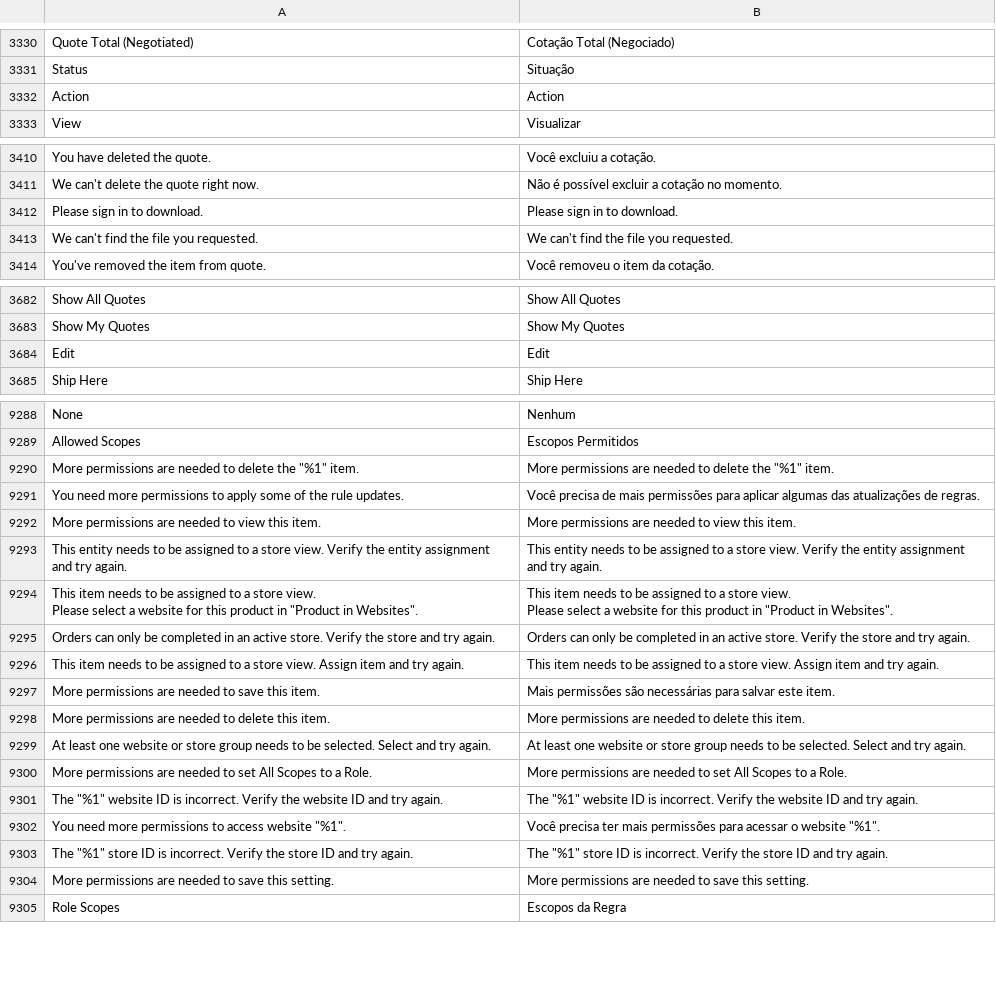
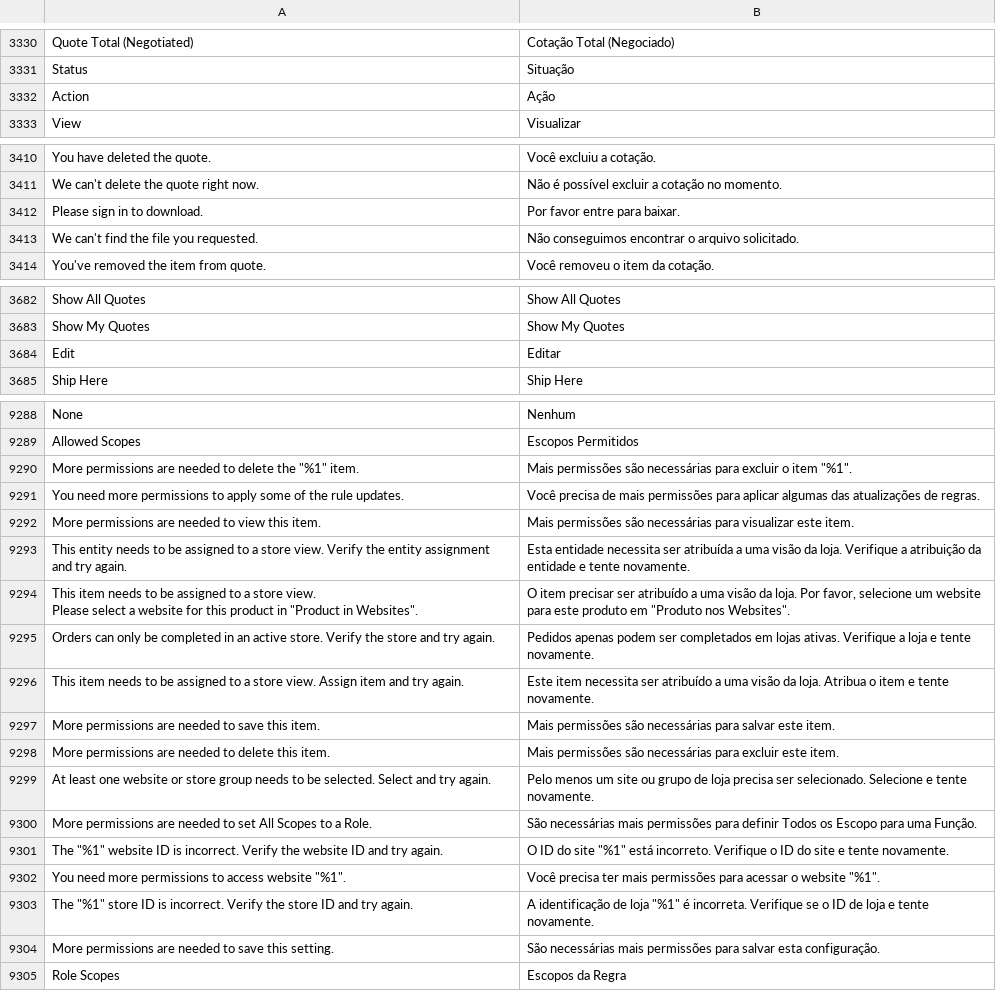
Before and after one commit to rafaelstz/traducao_magento2_pt_br, a CSV file: pt_BR.csv, drawn as a sheet; only a part is shown, gaps mark what is left out; removed rows and columns are numbered as before the commit, all else as after; ↵ is a line break in a cell; the diff covers the shown part only; the diff names each change by its address in the sheet, - before the commit and + after, or states it on an @@ line.

```diff
--- a/pt_BR.csv
+++ b/pt_BR.csv
-row 3332: Action | Action
+row 3332: Action | Ação
-B3412: Please sign in to download.
+B3412: Por favor entre para baixar.
-B3413: We can't find the file you requested.
+B3413: Não conseguimos encontrar o arquivo solicitado.
-row 3684: Edit | Edit
+row 3684: Edit | Editar
-B9290: More permissions are needed to delete the "%1" item.
+B9290: Mais permissões são necessárias para excluir o item "%1".
-B9292: More permissions are needed to view this item.
+B9292: Mais permissões são necessárias para visualizar este item.
-B9293: This entity needs to be assigned to a store view. Verify the entity assignment and try again.
+B9293: Esta entidade necessita ser atribuída a uma visão da loja. Verifique a atribuição da entidade e tente novamente.
-B9294: This item needs to be assigned to a store view. ↵ Please select a website for this product in "Product in Websites".
+B9294: O item precisar ser atribuído a uma visão da loja. Por favor, selecione um website para este produto em "Produto nos Websites".
-B9295: Orders can only be completed in an active store. Verify the store and try again.
+B9295: Pedidos apenas podem ser completados em lojas ativas. Verifique a loja e tente novamente.
-B9296: This item needs to be assigned to a store view. Assign item and try again.
+B9296: Este item necessita ser atribuído a uma visão da loja. Atribua o item e tente novamente.
-B9298: More permissions are needed to delete this item.
+B9298: Mais permissões são necessárias para excluir este item.
-B9299: At least one website or store group needs to be selected. Select and try again.
+B9299: Pelo menos um site ou grupo de loja precisa ser selecionado. Selecione e tente novamente.
-B9300: More permissions are needed to set All Scopes to a Role.
+B9300: São necessárias mais permissões para definir Todos os Escopo para uma Função.
-B9301: The "%1" website ID is incorrect. Verify the website ID and try again.
+B9301: O ID do site "%1" está incorreto. Verifique o ID do site e tente novamente.
-B9303: The "%1" store ID is incorrect. Verify the store ID and try again.
+B9303: A identificação de loja "%1" é incorreta. Verifique se o ID de loja e tente novamente.
-B9304: More permissions are needed to save this setting.
+B9304: São necessárias mais permissões para salvar esta configuração.
```
Also changed, not shown: 7 edited cells elsewhere in this file.
